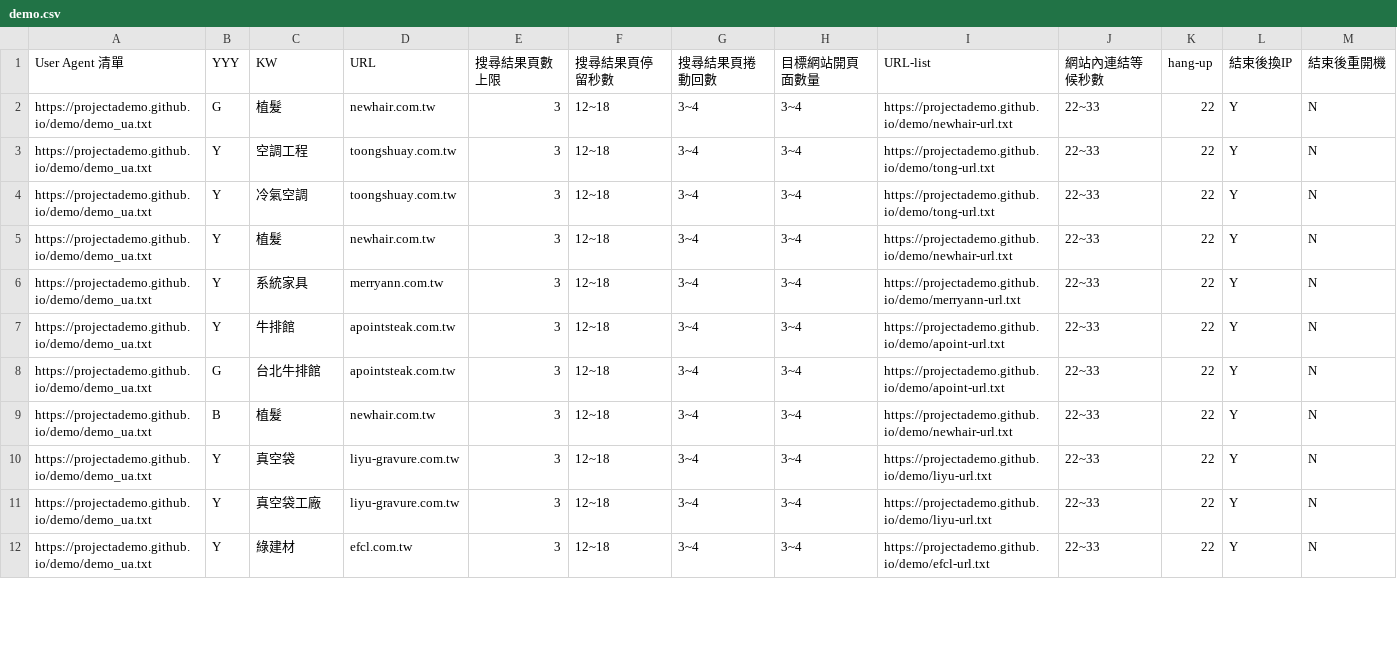
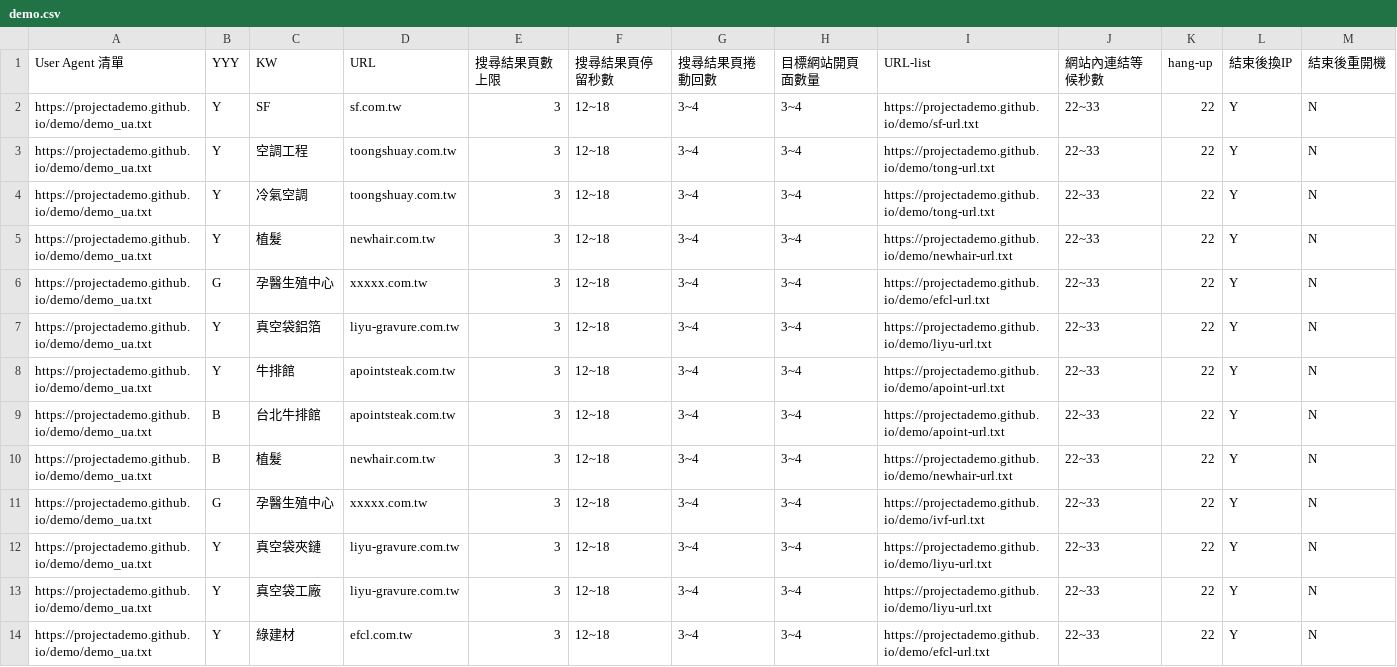
Before and after one commit to projectAdemo/demo, a CSV file: demo.csv, drawn as a sheet; only a part is shown; the diff covers the shown part only.

```diff
--- a/demo.csv
+++ b/demo.csv
@@ -1,3 +1,3 @@
 User Agent 清單,YYY,KW,URL,搜尋結果頁數上限,搜尋結果頁停留秒數,搜尋結果頁捲動回數,目標網站開頁面數量,URL-list,網站內連結等候秒數,hang-up,結束後換IP,結束後重開機
-https://projectademo.github.io/demo/demo_ua.txt,G,植髮,newhair.com.tw,3,12~18,3~4,3~4,https://projectademo.github.io/demo/newhair-url.txt,22~33,22,Y,N
+https://projectademo.github.io/demo/demo_ua.txt,Y,SF,sf.com.tw,3,12~18,3~4,3~4,https://projectademo.github.io/demo/sf-url.txt,22~33,22,Y,N
 https://projectademo.github.io/demo/demo_ua.txt,Y,空調工程,toongshuay.com.tw,3,12~18,3~4,3~4,https://projectademo.github.io/demo/tong-url.txt,22~33,22,Y,N
@@ -5,7 +5,9 @@ https://projectademo.github.io/demo/demo_ua.txt,Y,冷氣空調,toongshuay.com.tw
 https://projectademo.github.io/demo/demo_ua.txt,Y,植髮,newhair.com.tw,3,12~18,3~4,3~4,https://projectademo.github.io/demo/newhair-url.txt,22~33,22,Y,N
-https://projectademo.github.io/demo/demo_ua.txt,Y,系統家具,merryann.com.tw,3,12~18,3~4,3~4,https://projectademo.github.io/demo/merryann-url.txt,22~33,22,Y,N
+https://projectademo.github.io/demo/demo_ua.txt,G,孕醫生殖中心,xxxxx.com.tw,3,12~18,3~4,3~4,https://projectademo.github.io/demo/efcl-url.txt,22~33,22,Y,N
+https://projectademo.github.io/demo/demo_ua.txt,Y,真空袋鋁箔,liyu-gravure.com.tw,3,12~18,3~4,3~4,https://projectademo.github.io/demo/liyu-url.txt,22~33,22,Y,N
 https://projectademo.github.io/demo/demo_ua.txt,Y,牛排館,apointsteak.com.tw,3,12~18,3~4,3~4,https://projectademo.github.io/demo/apoint-url.txt,22~33,22,Y,N
-https://projectademo.github.io/demo/demo_ua.txt,G,台北牛排館,apointsteak.com.tw,3,12~18,3~4,3~4,https://projectademo.github.io/demo/apoint-url.txt,22~33,22,Y,N
+https://projectademo.github.io/demo/demo_ua.txt,B,台北牛排館,apointsteak.com.tw,3,12~18,3~4,3~4,https://projectademo.github.io/demo/apoint-url.txt,22~33,22,Y,N
 https://projectademo.github.io/demo/demo_ua.txt,B,植髮,newhair.com.tw,3,12~18,3~4,3~4,https://projectademo.github.io/demo/newhair-url.txt,22~33,22,Y,N
-https://projectademo.github.io/demo/demo_ua.txt,Y,真空袋,liyu-gravure.com.tw,3,12~18,3~4,3~4,https://projectademo.github.io/demo/liyu-url.txt,22~33,22,Y,N
+https://projectademo.github.io/demo/demo_ua.txt,G,孕醫生殖中心,xxxxx.com.tw,3,12~18,3~4,3~4,https://projectademo.github.io/demo/ivf-url.txt,22~33,22,Y,N
+https://projectademo.github.io/demo/demo_ua.txt,Y,真空袋夾鏈,liyu-gravure.com.tw,3,12~18,3~4,3~4,https://projectademo.github.io/demo/liyu-url.txt,22~33,22,Y,N
 https://projectademo.github.io/demo/demo_ua.txt,Y,真空袋工廠,liyu-gravure.com.tw,3,12~18,3~4,3~4,https://projectademo.github.io/demo/liyu-url.txt,22~33,22,Y,N
```
Also changed, not shown: 10 added rows and 2 edited cells elsewhere in this file, 3 other files.
